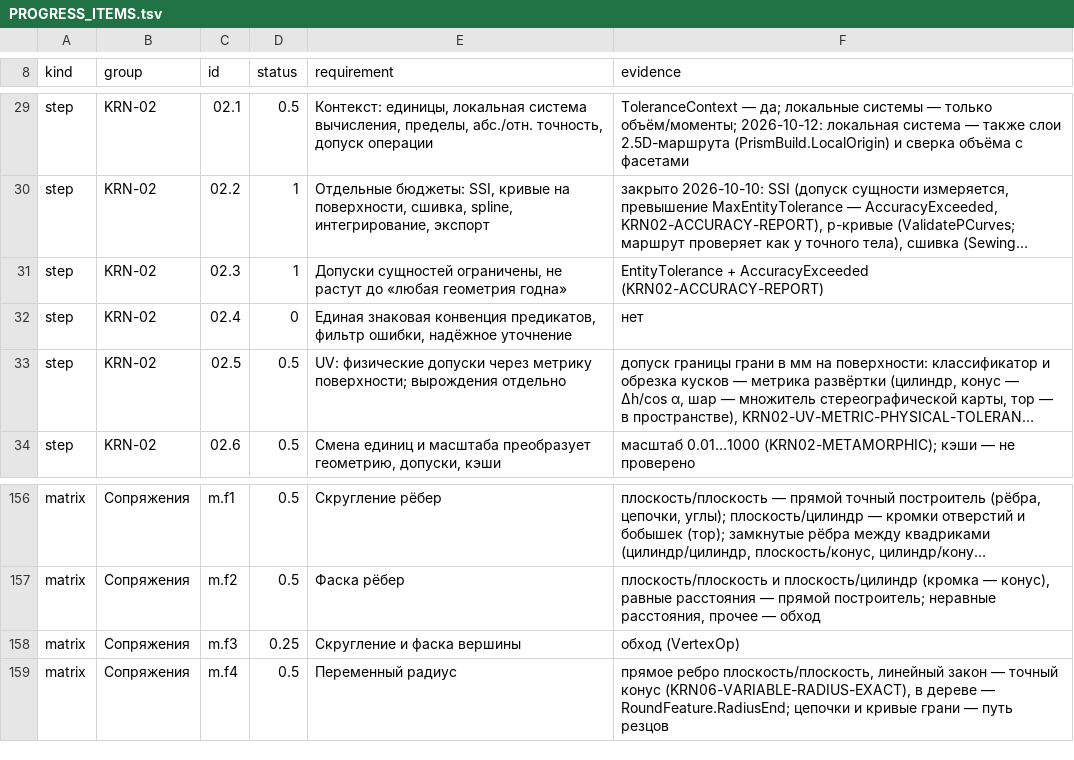
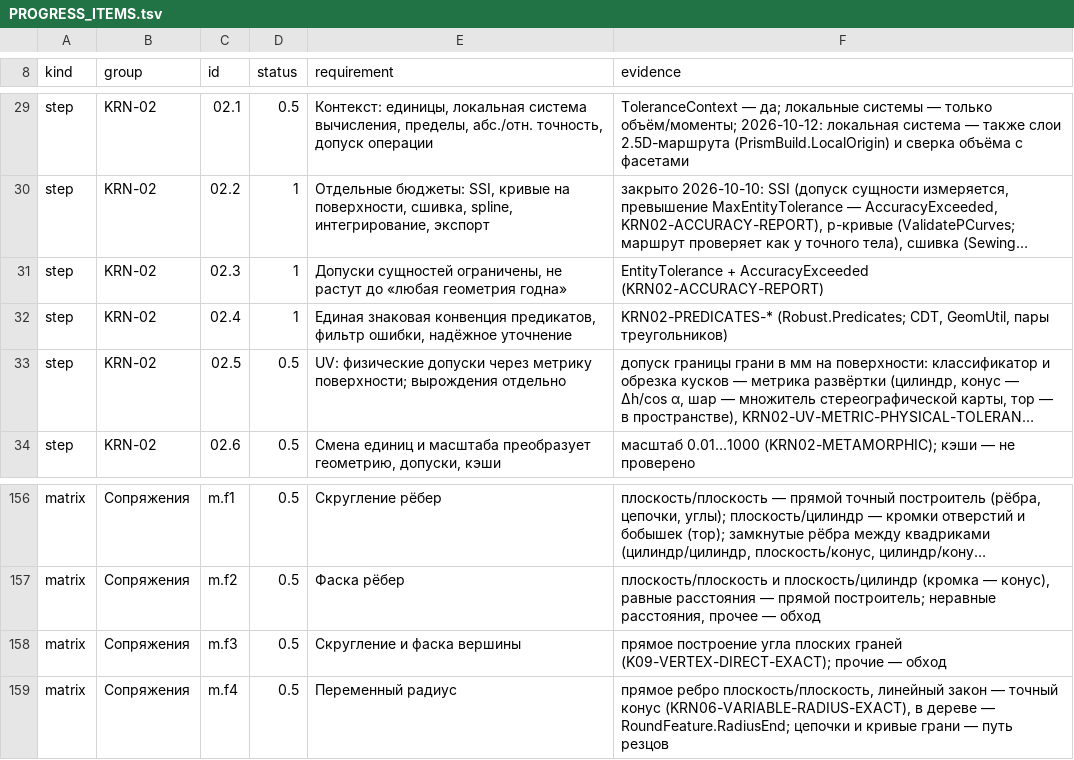
Before and after one commit to VladKlimenko-dev/parametric3d-rep, a TSV file: src/docs/release/PROGRESS_ITEMS.tsv, drawn as a sheet; only a part is shown, gaps mark what is left out; long unchanged cells end in …; the diff names each change by its address in the sheet, - before the commit and + after, or states it on an @@ line.

```diff
--- a/src/docs/release/PROGRESS_ITEMS.tsv
+++ b/src/docs/release/PROGRESS_ITEMS.tsv
-D32 (status): 0
+D32 (status): 1
-F32 (evidence): нет
+F32 (evidence): KRN02-PREDICATES-* (Robust.Predicates; CDT, GeomUtil, пары треугольников)
-D158 (status): 0.25
+D158 (status): 0.5
-F158 (evidence): обход (VertexOp)
+F158 (evidence): прямое построение угла плоских граней (K09-VERTEX-DIRECT-EXACT); прочие — обход
```
Also changed, not shown: 34 other files.
